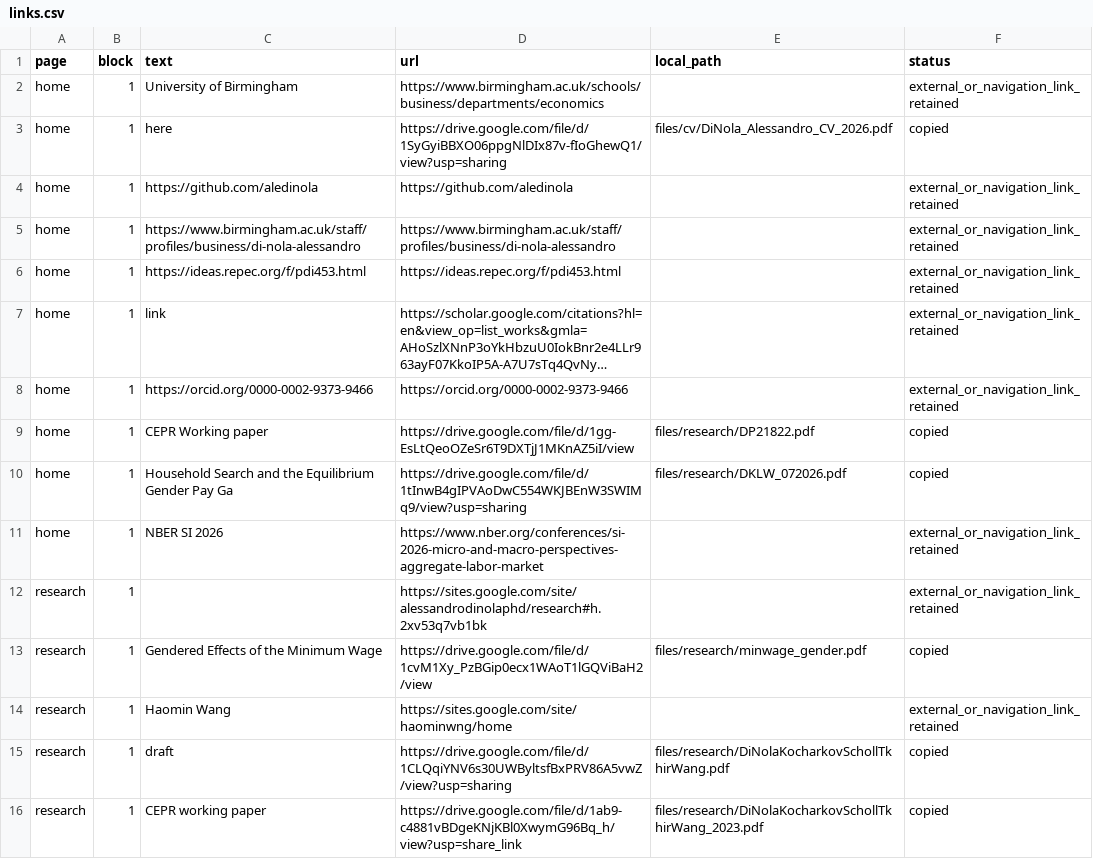
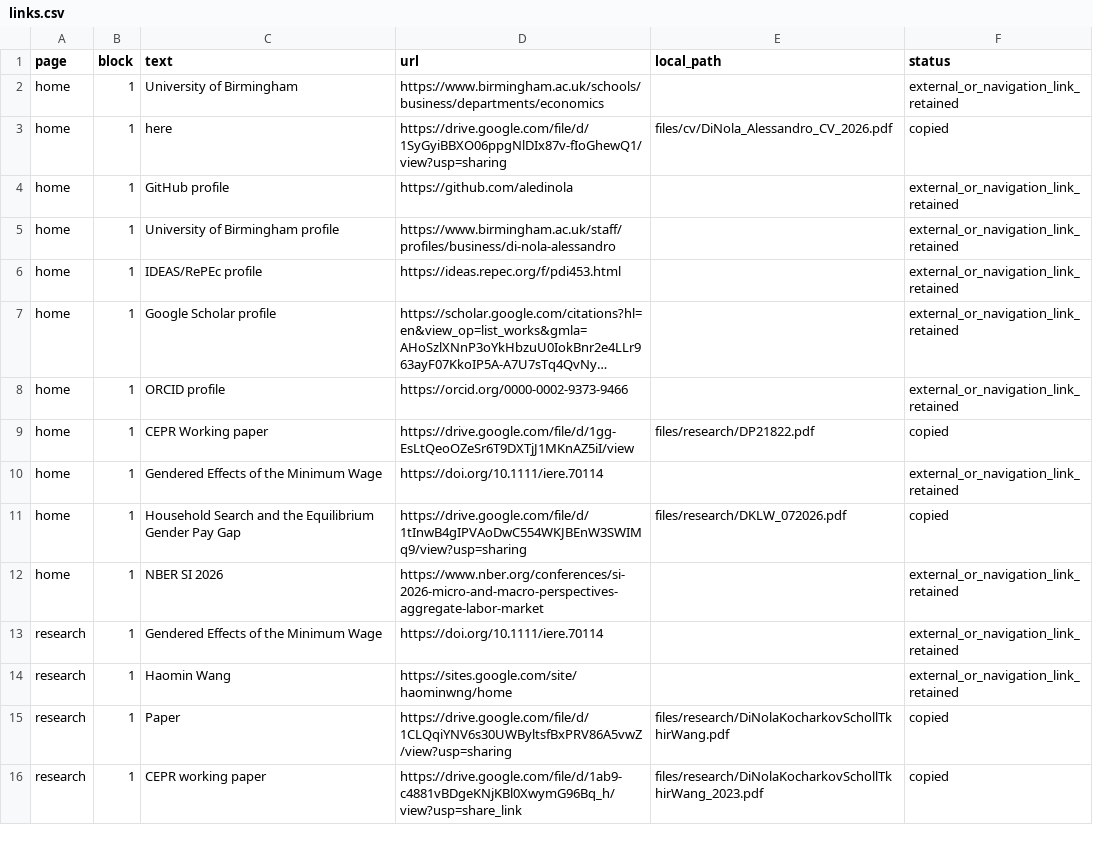
Before and after one commit to aledinola/aledinola.github.io, a CSV file: migration/links.csv, drawn as a sheet; only a part is shown; long unchanged cells end in …; removed rows and columns are numbered as before the commit, all else as after; the diff covers the shown part only; the diff names each change by its address in the sheet, - before the commit and + after, or states it on an @@ line.

```diff
--- a/migration/links.csv
+++ b/migration/links.csv
-C4 (text): https://github.com/aledinola
+C4 (text): GitHub profile
-C5 (text): https://www.birmingham.ac.uk/staff/profiles/business/di-nola-alessandro
+C5 (text): University of Birmingham profile
-C6 (text): https://ideas.repec.org/f/pdi453.html
+C6 (text): IDEAS/RePEc profile
-C7 (text): link
+C7 (text): Google Scholar profile
-C8 (text): https://orcid.org/0000-0002-9373-9466
+C8 (text): ORCID profile
+row 10: home | 1 | Gendered Effects of the Minimum Wage | https://doi.org/10.1111/iere.70114 |  | external_or_navigation_link_retained
-C11 (text): …Gender Pay Ga
+C11 (text): …Gender Pay Gap
-C13 (text): (empty)
+C13 (text): Gendered Effects of the Minimum Wage
-D13 (url): https://sites.google.com/site/alessandrodinolaphd/research#h.2xv53q7vb1bk
+D13 (url): https://doi.org/10.1111/iere.70114
-row 13: research | 1 | Gendered Effects of the Minimum Wage | https://drive.google.com/file/d/1cvM1Xy_PzBGip0ecx1WAoT1lGQViBaH2/view | files/research/minwage_gender.pdf | copied
-C15 (text): draft
+C15 (text): Paper
```
Also changed, not shown: 3 removed rows and 24 edited cells elsewhere in this file, 8 other files.
